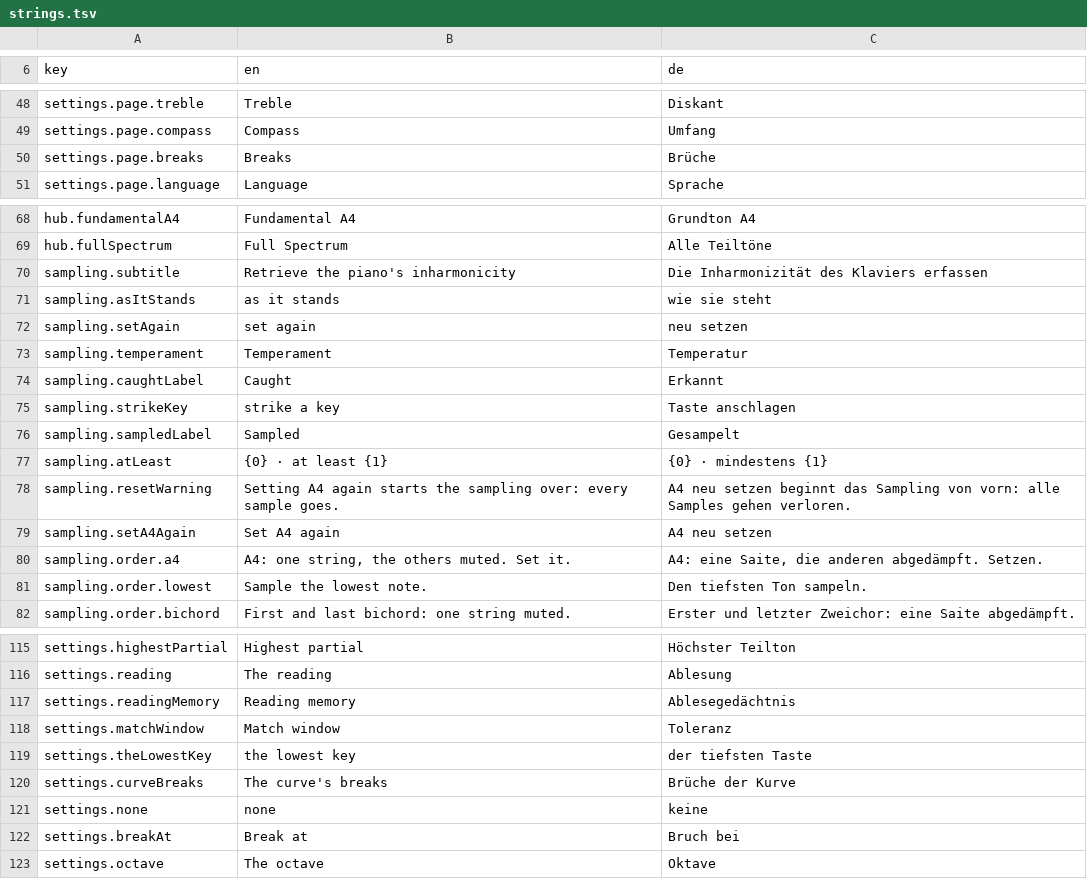
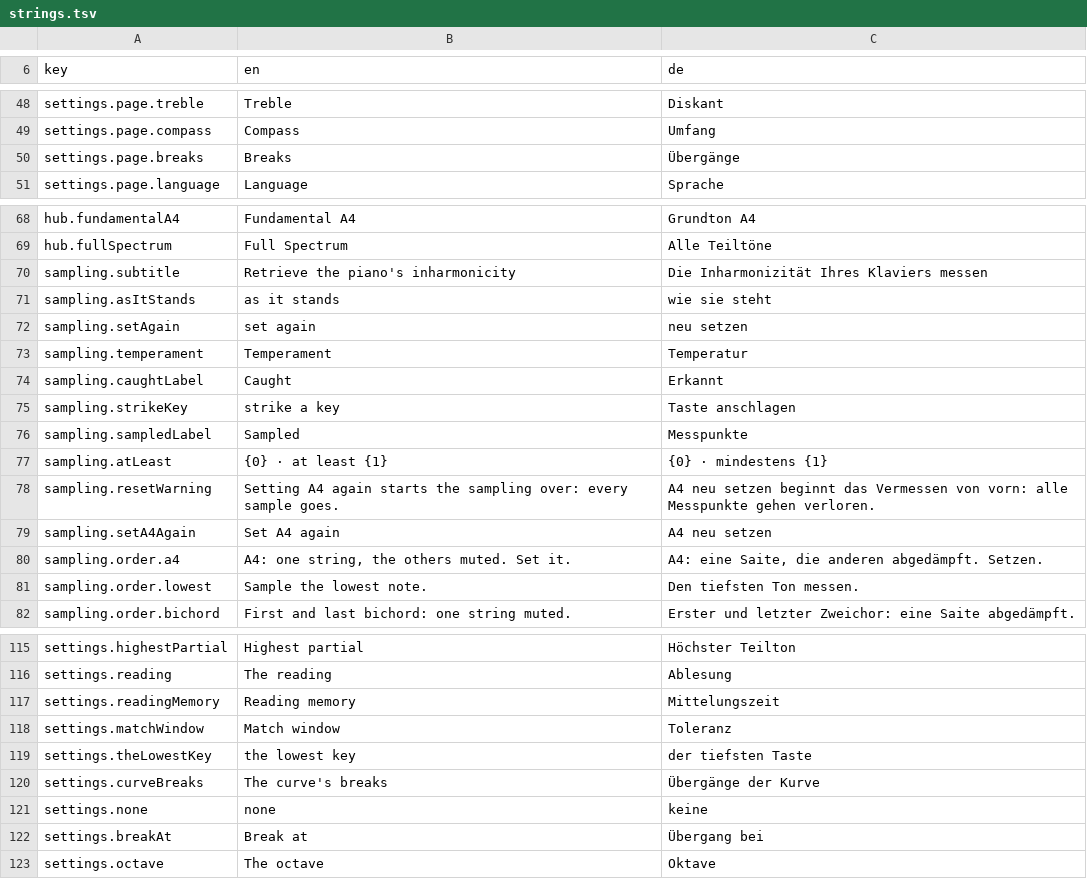
Before and after one commit to clavierhaus/clavier-tuner-foss, a TSV file: i18n/strings.tsv, drawn as a sheet; only a part is shown, gaps mark what is left out; the diff covers the shown part only.

```diff
--- a/i18n/strings.tsv
+++ b/i18n/strings.tsv
@@ -49,3 +49,3 @@ settings.page.treble	Treble	Diskant
 settings.page.compass	Compass	Umfang
-settings.page.breaks	Breaks	Brüche
+settings.page.breaks	Breaks	Übergänge
 settings.page.language	Language	Sprache
@@ -69,3 +69,3 @@ hub.fundamentalA4	Fundamental A4	Grundton A4
 hub.fullSpectrum	Full Spectrum	Alle Teiltöne
-sampling.subtitle	Retrieve the piano's inharmonicity	Die Inharmonizität des Klaviers erfassen
+sampling.subtitle	Retrieve the piano's inharmonicity	Die Inharmonizität Ihres Klaviers messen
 sampling.asItStands	as it stands	wie sie steht
@@ -75,8 +75,8 @@ sampling.caughtLabel	Caught	Erkannt
 sampling.strikeKey	strike a key	Taste anschlagen
-sampling.sampledLabel	Sampled	Gesampelt
+sampling.sampledLabel	Sampled	Messpunkte
 sampling.atLeast	{0} · at least {1}	{0} · mindestens {1}
-sampling.resetWarning	Setting A4 again starts the sampling over: every sample goes.	A4 neu setzen beginnt das Sampling von vorn: alle Samples gehen verloren.
+sampling.resetWarning	Setting A4 again starts the sampling over: every sample goes.	A4 neu setzen beginnt das Vermessen von vorn: alle Messpunkte gehen verloren.
 sampling.setA4Again	Set A4 again	A4 neu setzen
 sampling.order.a4	A4: one string, the others muted. Set it.	A4: eine Saite, die anderen abgedämpft. Setzen.
-sampling.order.lowest	Sample the lowest note.	Den tiefsten Ton sampeln.
+sampling.order.lowest	Sample the lowest note.	Den tiefsten Ton messen.
 sampling.order.bichord	First and last bichord: one string muted.	Erster und letzter Zweichor: eine Saite abgedämpft.
@@ -116,8 +116,8 @@ settings.highestPartial	Highest partial	Höchster Teilton
 settings.reading	The reading	Ablesung
-settings.readingMemory	Reading memory	Ablesegedächtnis
+settings.readingMemory	Reading memory	Mittelungszeit
 settings.matchWindow	Match window	Toleranz
 settings.theLowestKey	the lowest key	der tiefsten Taste
-settings.curveBreaks	The curve's breaks	Brüche der Kurve
+settings.curveBreaks	The curve's breaks	Übergänge der Kurve
 settings.none	none	keine
-settings.breakAt	Break at	Bruch bei
+settings.breakAt	Break at	Übergang bei
 settings.octave	The octave	Oktave
```
Also changed, not shown: 28 edited cells elsewhere in this file, 10 other files.
